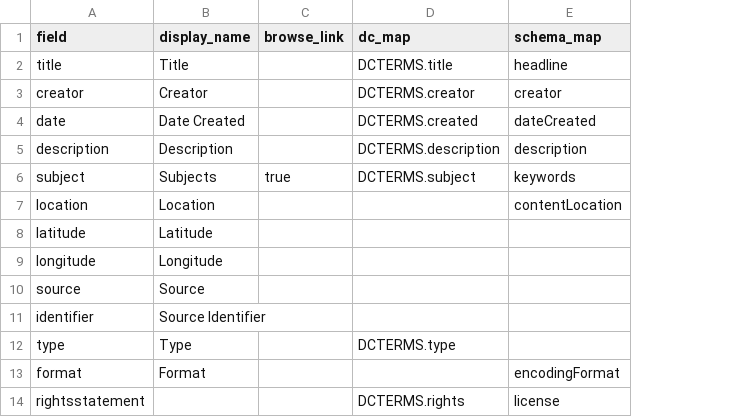
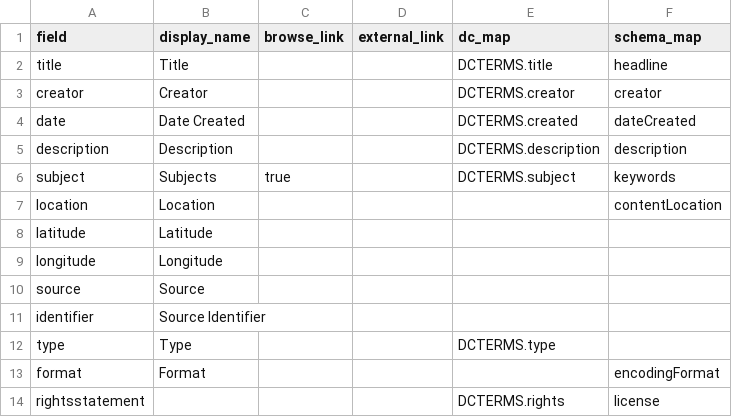
Before and after one commit to CollectionBuilder/collectionbuilder-csv, a CSV file: _data/config-metadata.csv, drawn as a sheet; the diff names each change by its address in the sheet, - before the commit and + after, or states it on an @@ line.

Commit message:
add external link metadata config option

```diff
--- a/_data/config-metadata.csv
+++ b/_data/config-metadata.csv
+column D (external_link), empty
```
Also changed, not shown: 1 other file.
